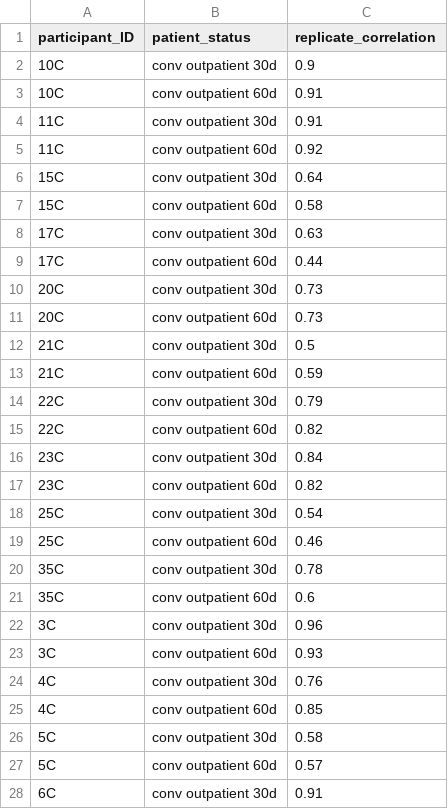
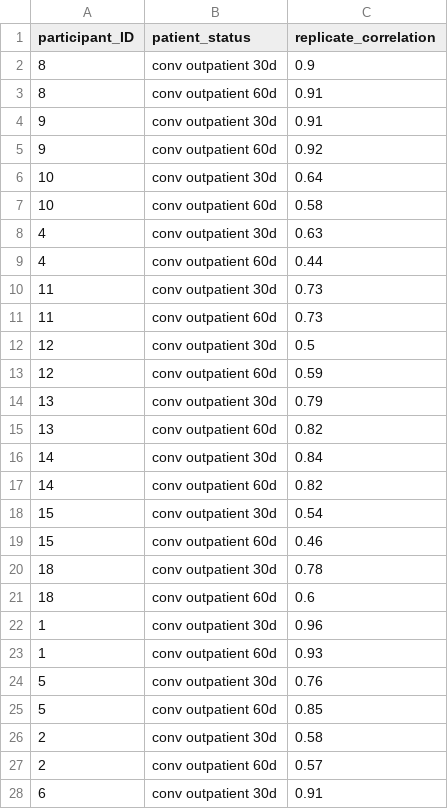
Before and after one commit to meghangarrett/Spike-Phage-DMS, a CSV file: analysis-and-plotting/sample_correlation.csv, drawn as a sheet; only a part is shown; the diff covers the shown part only.

Commit message:
updates to data analysis

```diff
--- a/analysis-and-plotting/sample_correlation.csv
+++ b/analysis-and-plotting/sample_correlation.csv
@@ -1,28 +1,28 @@
 participant_ID,patient_status,replicate_correlation
-10C,conv outpatient 30d,0.9
-10C,conv outpatient 60d,0.91
-11C,conv outpatient 30d,0.91
-11C,conv outpatient 60d,0.92
-15C,conv outpatient 30d,0.64
-15C,conv outpatient 60d,0.58
-17C,conv outpatient 30d,0.63
-17C,conv outpatient 60d,0.44
-20C,conv outpatient 30d,0.73
-20C,conv outpatient 60d,0.73
-21C,conv outpatient 30d,0.5
-21C,conv outpatient 60d,0.59
-22C,conv outpatient 30d,0.79
-22C,conv outpatient 60d,0.82
-23C,conv outpatient 30d,0.84
-23C,conv outpatient 60d,0.82
-25C,conv outpatient 30d,0.54
-25C,conv outpatient 60d,0.46
-35C,conv outpatient 30d,0.78
-35C,conv outpatient 60d,0.6
-3C,conv outpatient 30d,0.96
-3C,conv outpatient 60d,0.93
-4C,conv outpatient 30d,0.76
-4C,conv outpatient 60d,0.85
-5C,conv outpatient 30d,0.58
-5C,conv outpatient 60d,0.57
-6C,conv outpatient 30d,0.91
+8,conv outpatient 30d,0.9
+8,conv outpatient 60d,0.91
+9,conv outpatient 30d,0.91
+9,conv outpatient 60d,0.92
+10,conv outpatient 30d,0.64
+10,conv outpatient 60d,0.58
+4,conv outpatient 30d,0.63
+4,conv outpatient 60d,0.44
+11,conv outpatient 30d,0.73
+11,conv outpatient 60d,0.73
+12,conv outpatient 30d,0.5
+12,conv outpatient 60d,0.59
+13,conv outpatient 30d,0.79
+13,conv outpatient 60d,0.82
+14,conv outpatient 30d,0.84
+14,conv outpatient 60d,0.82
+15,conv outpatient 30d,0.54
+15,conv outpatient 60d,0.46
+18,conv outpatient 30d,0.78
+18,conv outpatient 60d,0.6
+1,conv outpatient 30d,0.96
+1,conv outpatient 60d,0.93
+5,conv outpatient 30d,0.76
+5,conv outpatient 60d,0.85
+2,conv outpatient 30d,0.58
+2,conv outpatient 60d,0.57
+6,conv outpatient 30d,0.91
```
Also changed, not shown: 9 edited cells elsewhere in this file, 47 other files.
